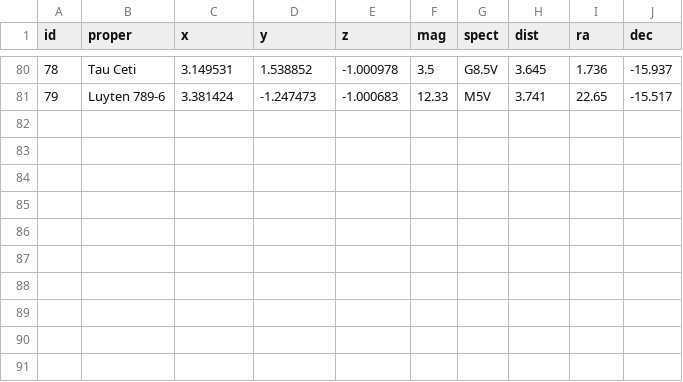
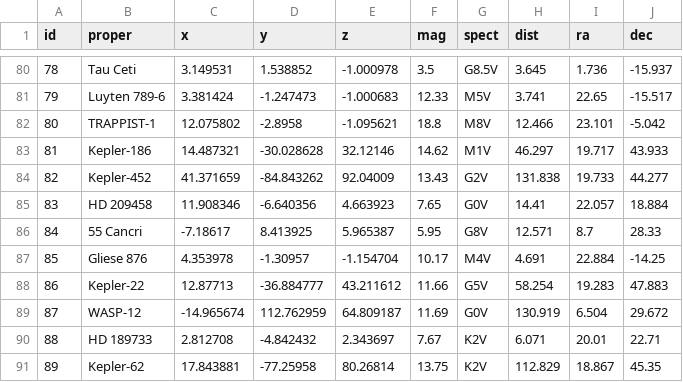
Before and after one commit to Baswold/galexy-map, a CSV file: data/hygdata_v3.csv, drawn as a sheet; only a part is shown, gaps mark what is left out; the diff names each change by its address in the sheet, - before the commit and + after, or states it on an @@ line.

```diff
--- a/data/hygdata_v3.csv
+++ b/data/hygdata_v3.csv
+row 82: 80 | TRAPPIST-1 | 12.075802 | -2.8958 | -1.095621 | 18.8 | M8V | 12.466 | 23.101 | -5.042
+row 83: 81 | Kepler-186 | 14.487321 | -30.028628 | 32.12146 | 14.62 | M1V | 46.297 | 19.717 | 43.933
+row 84: 82 | Kepler-452 | 41.371659 | -84.843262 | 92.04009 | 13.43 | G2V | 131.838 | 19.733 | 44.277
+row 85: 83 | HD 209458 | 11.908346 | -6.640356 | 4.663923 | 7.65 | G0V | 14.41 | 22.057 | 18.884
+row 86: 84 | 55 Cancri | -7.18617 | 8.413925 | 5.965387 | 5.95 | G8V | 12.571 | 8.7 | 28.33
+row 87: 85 | Gliese 876 | 4.353978 | -1.30957 | -1.154704 | 10.17 | M4V | 4.691 | 22.884 | -14.25
+row 88: 86 | Kepler-22 | 12.87713 | -36.884777 | 43.211612 | 11.66 | G5V | 58.254 | 19.283 | 47.883
+row 89: 87 | WASP-12 | -14.965674 | 112.762959 | 64.809187 | 11.69 | G0V | 130.919 | 6.504 | 29.672
+row 90: 88 | HD 189733 | 2.812708 | -4.842432 | 2.343697 | 7.67 | K2V | 6.071 | 20.01 | 22.71
+row 91: 89 | Kepler-62 | 17.843881 | -77.25958 | 80.26814 | 13.75 | K2V | 112.829 | 18.867 | 45.35
```
Also changed, not shown: data/planets.csv, 3 other files.
